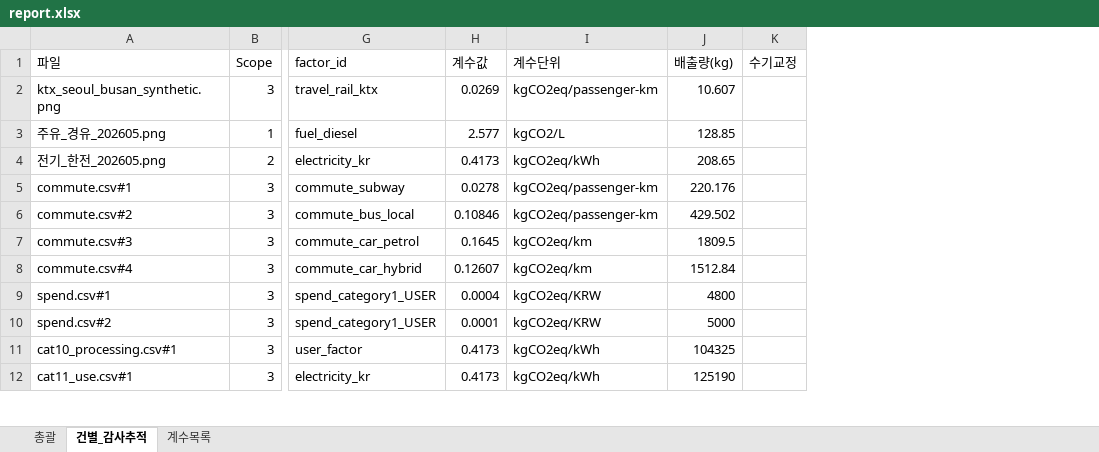
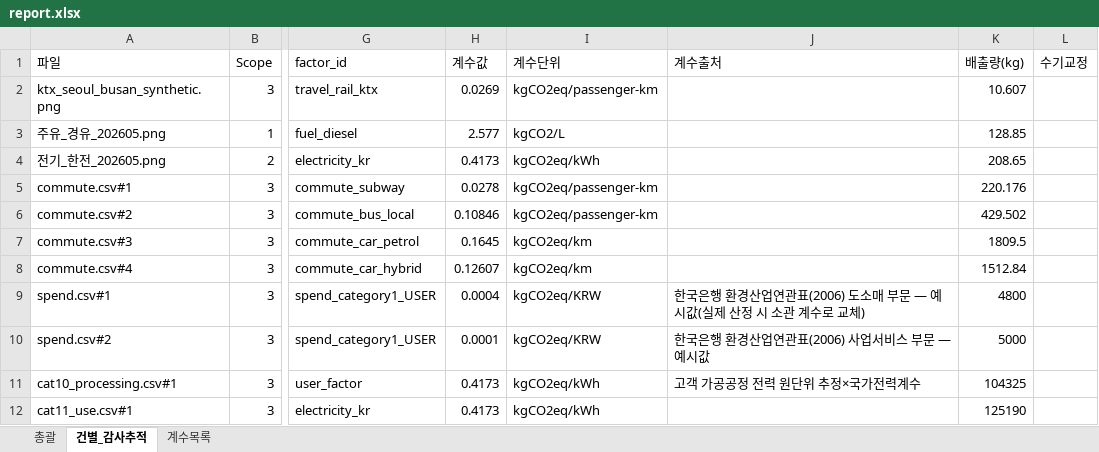
Before and after one commit to dillettante/carbonledger, an Excel workbook: examples/sample_output/report.xlsx, sheet 건별_감사추적, drawn as a sheet; only a part is shown, gaps mark what is left out; values as stored, in another font and other column widths than the file's, no borders; the diff names each change by its address in the sheet, - before the commit and + after, or states it on an @@ line.

```diff
--- a/examples/sample_output/report.xlsx (sheet 건별_감사추적)
+++ b/examples/sample_output/report.xlsx (sheet 건별_감사추적)
+column J (계수출처), rows 9-11: 한국은행 환경산업연관표(2006) 도소매 부문 — 예시값(실제 산정 시 소관 계수로 교체) | 한국은행 환경산업연관표(2006) 사업서비스 부문 — 예시값 | 고객 가공공정 전력 원단위 추정×국가전력계수
```
Also changed, not shown: sheet 계수목록, sheet 총괄, 9 other files.
